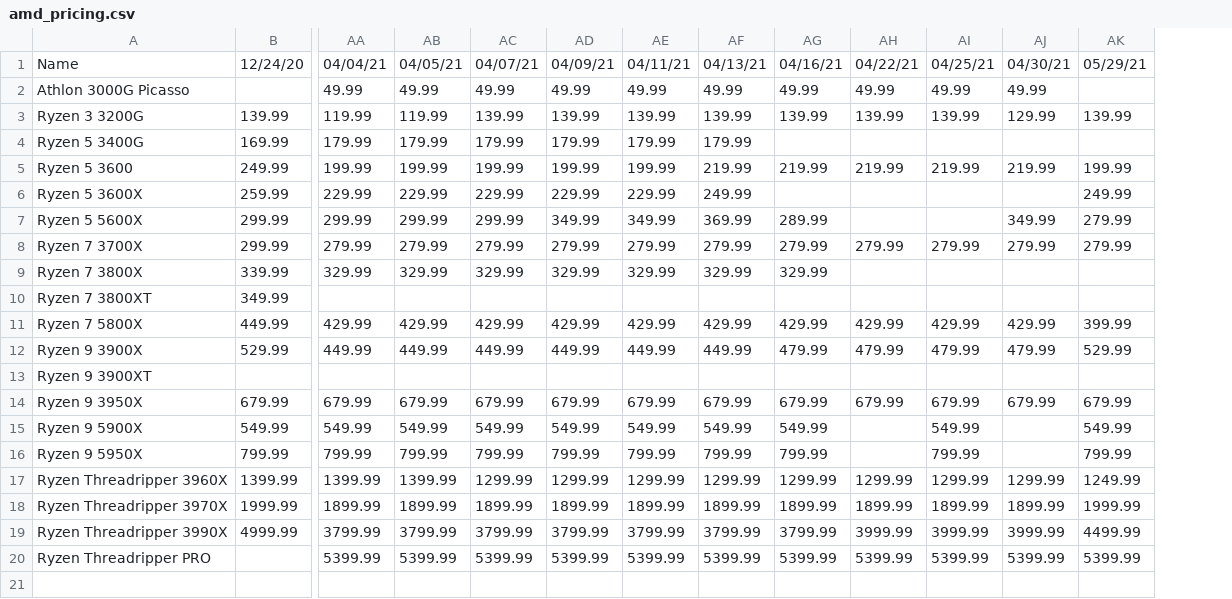
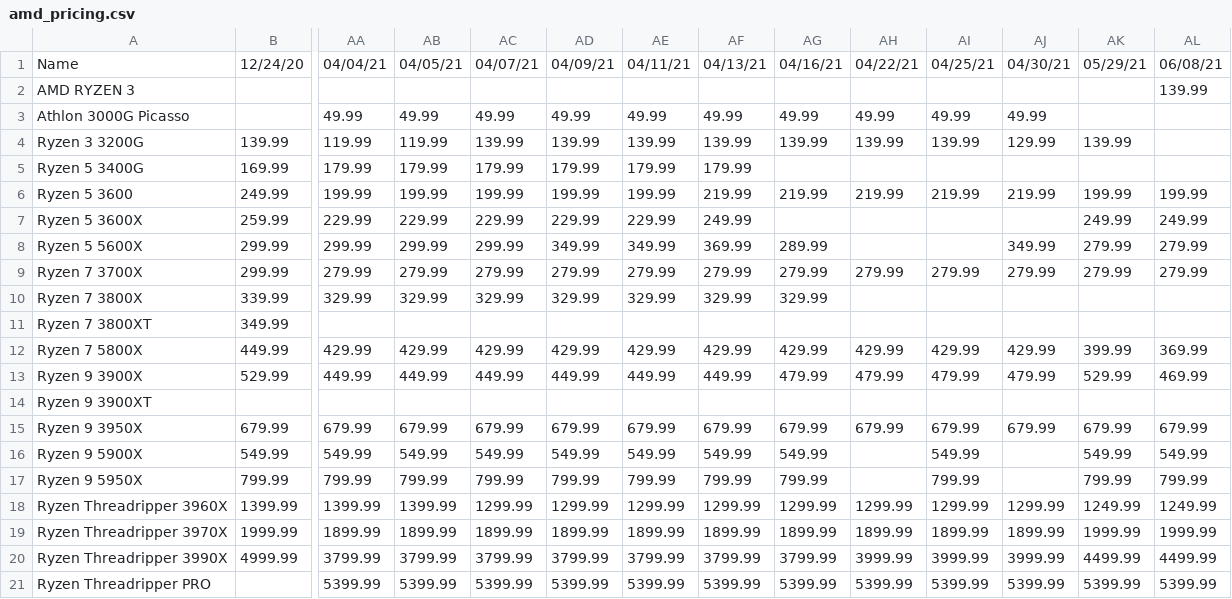
Before and after one commit to Jgoschke86/Jay, a CSV file: WebScrapers/Processors/amd_pricing.csv, drawn as a sheet; only a part is shown, gaps mark what is left out; addresses are those after the commit; rows hold the shown columns only; the diff names each change by its address in the sheet, - before the commit and + after, or states it on an @@ line.

```diff
--- a/WebScrapers/Processors/amd_pricing.csv
+++ b/WebScrapers/Processors/amd_pricing.csv
+column AL, row 1: 06/08/21; rows 6-21: 199.99 | 249.99 | 279.99 | 279.99 |  |  | 369.99 | 469.99 |  | 679.99 | 549.99 | 799.99 | 1249.99 | 1999.99 | 4499.99 | 5399.99
+row 2: AMD RYZEN 3 |  |  |  |  |  |  |  |  |  |  |  |  | 139.99
```
Also changed, not shown: WebScrapers/Processors/Proc_Price_Data.csv, WebScrapers/Processors/intel_pricing.csv.
